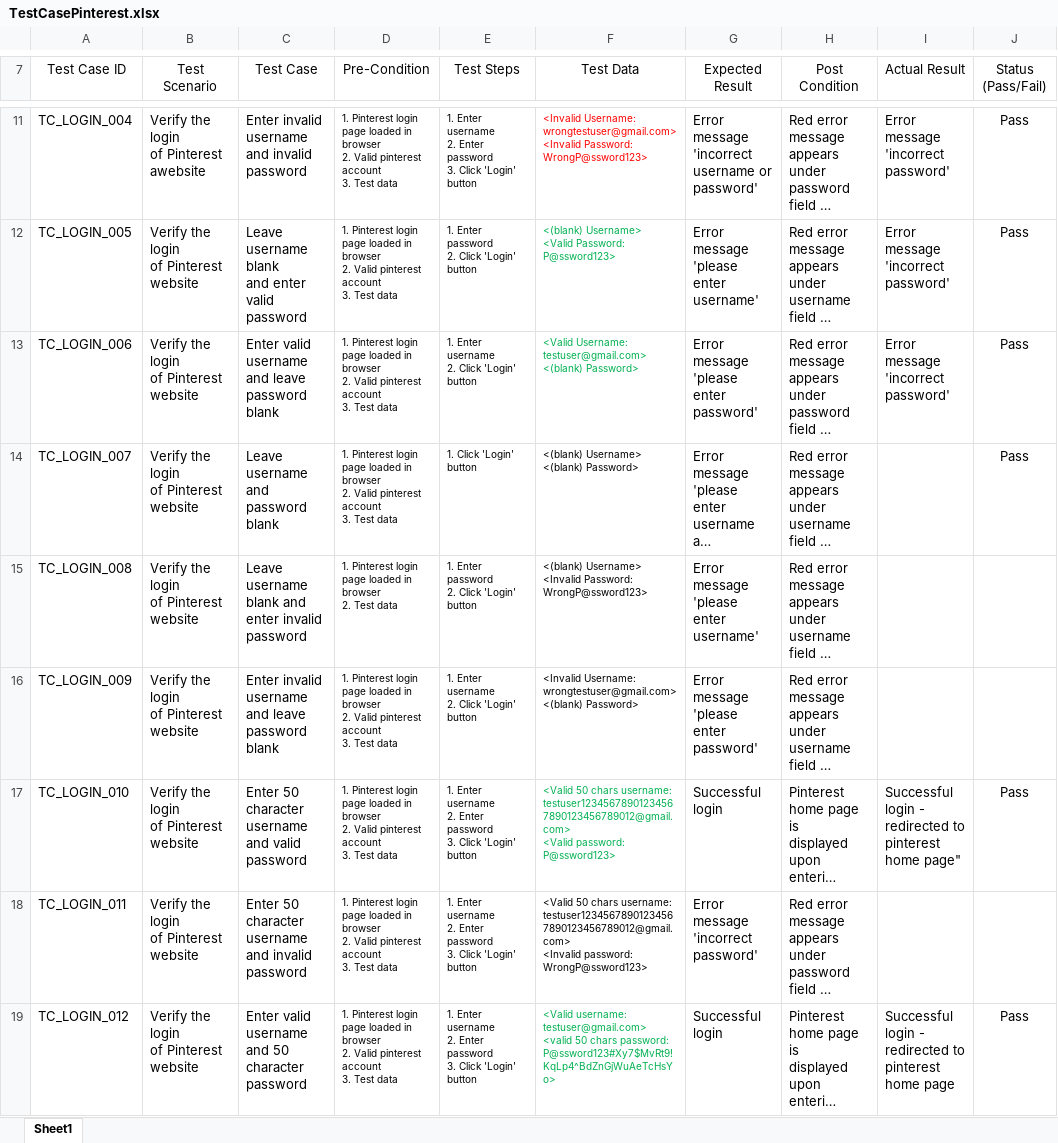
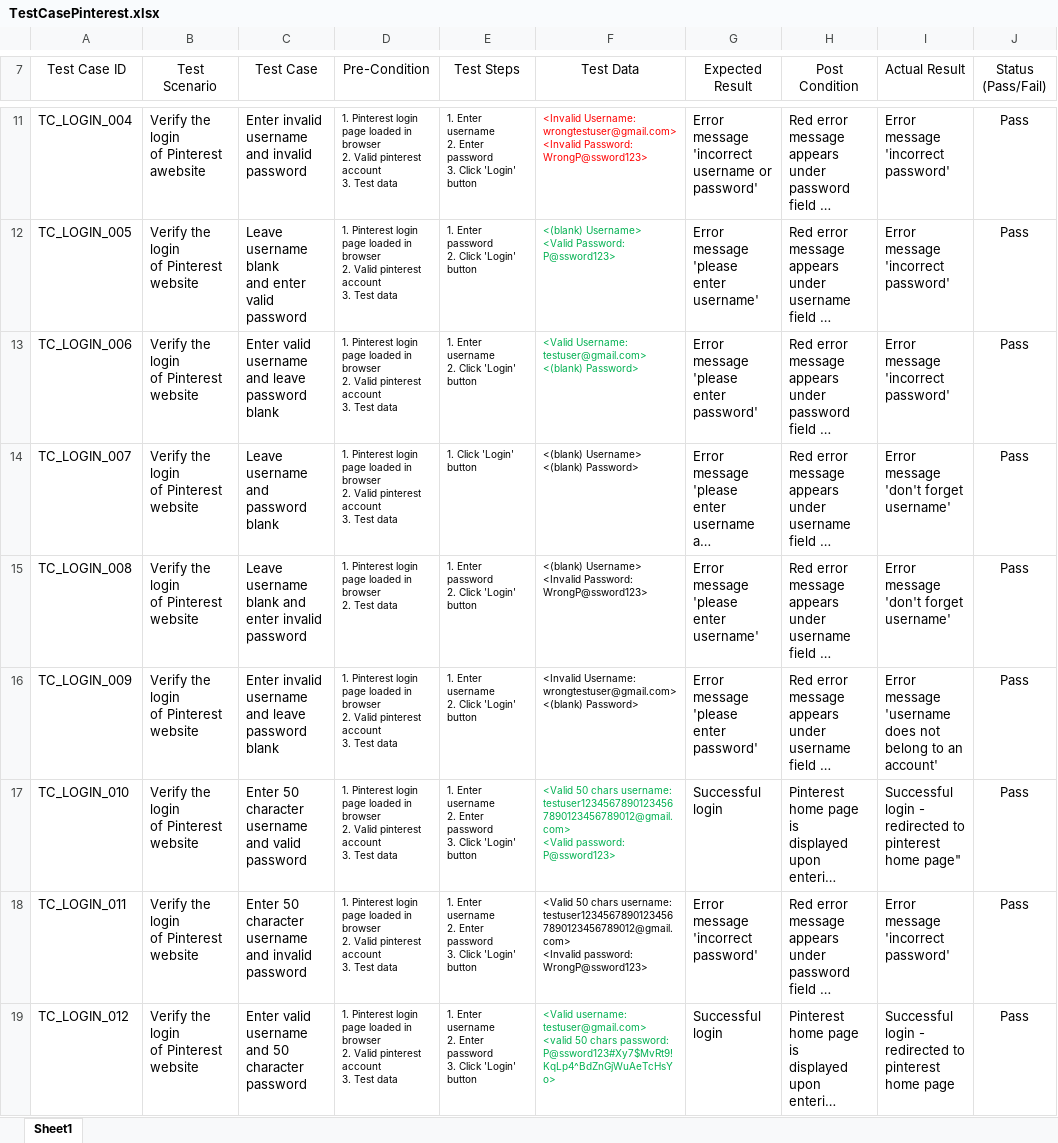
Before and after one commit to Ksutton8/pinterest-login-testing, an Excel workbook: TestCasePinterest.xlsx, sheet Sheet1, drawn as a sheet; only a part is shown, gaps mark what is left out; long unchanged cells end in …; values as stored, in another font and other column widths than the file's, no borders; table styles not drawn; ↵ is a line break in a cell; the diff covers the shown part only; the diff names each change by its address in the sheet, - before the commit and + after, or states it on an @@ line.

```diff
--- a/TestCasePinterest.xlsx (sheet Sheet1)
+++ b/TestCasePinterest.xlsx (sheet Sheet1)
-I14:I15 (Actual Result): (empty)
+I14:I15 (Actual Result): Error message ↵ 'don't forget username'
-J15:J16 (Status (Pass/Fail)): (empty)
+J15:J16 (Status (Pass/Fail)): Pass
-I16 (Actual Result): (empty)
+I16 (Actual Result): Error message ↵ 'username does not belong to an account'
-I18 (Actual Result): (empty)
+I18 (Actual Result): Error message ↵ 'incorrect password'
-J18 (Status (Pass/Fail)): (empty)
+J18 (Status (Pass/Fail)): Pass
```
Also changed, not shown: 2 removed rows and 14 edited cells elsewhere in this sheet.
